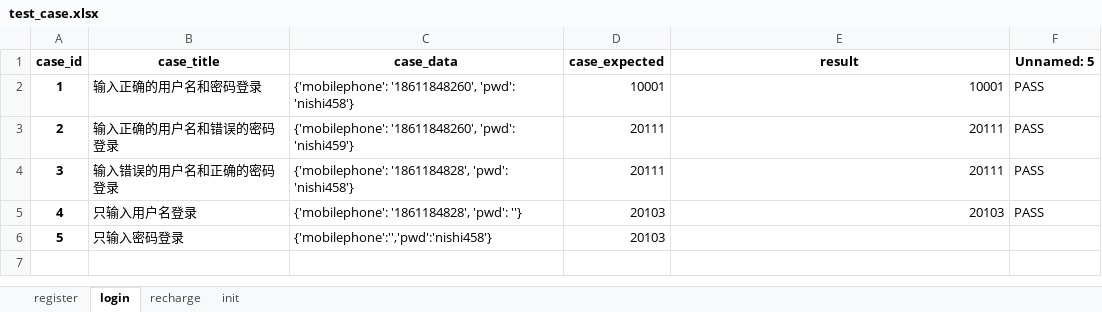
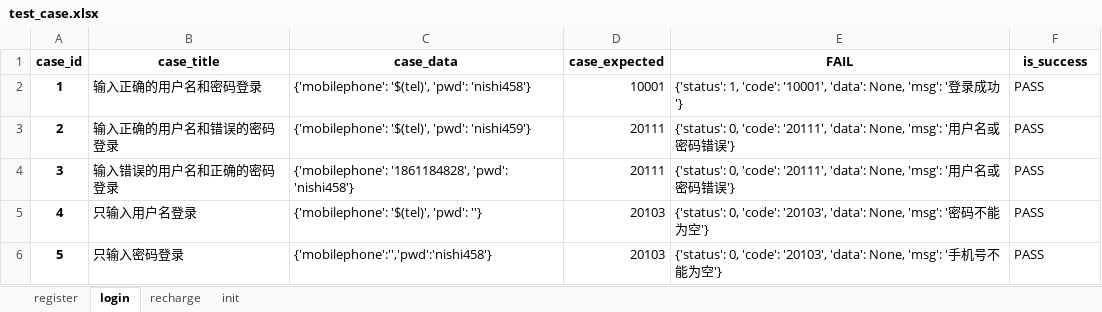
Before and after one commit to music51555/wxPythonCode, an Excel workbook: m7/Lemon_Tree/FurureLoan/utils/do_excel/test_case.xlsx, sheet login, drawn as a sheet; values as stored, in another font and other column widths than the file's, no borders; the diff names each change by its address in the sheet, - before the commit and + after, or states it on an @@ line.

```diff
--- a/m7/Lemon_Tree/FurureLoan/utils/do_excel/test_case.xlsx (sheet login)
+++ b/m7/Lemon_Tree/FurureLoan/utils/do_excel/test_case.xlsx (sheet login)
-E1: result
+E1: FAIL
-F1: Unnamed: 5
+F1: is_success
-C2 (case_data): {'mobilephone': '18611848260', 'pwd': 'nishi458'}
+C2 (case_data): {'mobilephone': '$(tel)', 'pwd': 'nishi458'}
-E2 (FAIL): 10001
+E2 (FAIL): {'status': 1, 'code': '10001', 'data': None, 'msg': '登录成功'}
-C3 (case_data): {'mobilephone': '18611848260', 'pwd': 'nishi459'}
+C3 (case_data): {'mobilephone': '$(tel)', 'pwd': 'nishi459'}
-E3:E4 (FAIL): 20111
+E3:E4 (FAIL): {'status': 0, 'code': '20111', 'data': None, 'msg': '用户名或密码错误'}
-C5 (case_data): {'mobilephone': '1861184828', 'pwd': ''}
+C5 (case_data): {'mobilephone': '$(tel)', 'pwd': ''}
-E5 (FAIL): 20103
+E5 (FAIL): {'status': 0, 'code': '20103', 'data': None, 'msg': '密码不能为空'}
-E6 (FAIL): (empty)
+E6 (FAIL): {'status': 0, 'code': '20103', 'data': None, 'msg': '手机号不能为空'}
-F6 (is_success): (empty)
+F6 (is_success): PASS
```
Also changed, not shown: sheet recharge, sheet register, sheet init, 16 other files.
